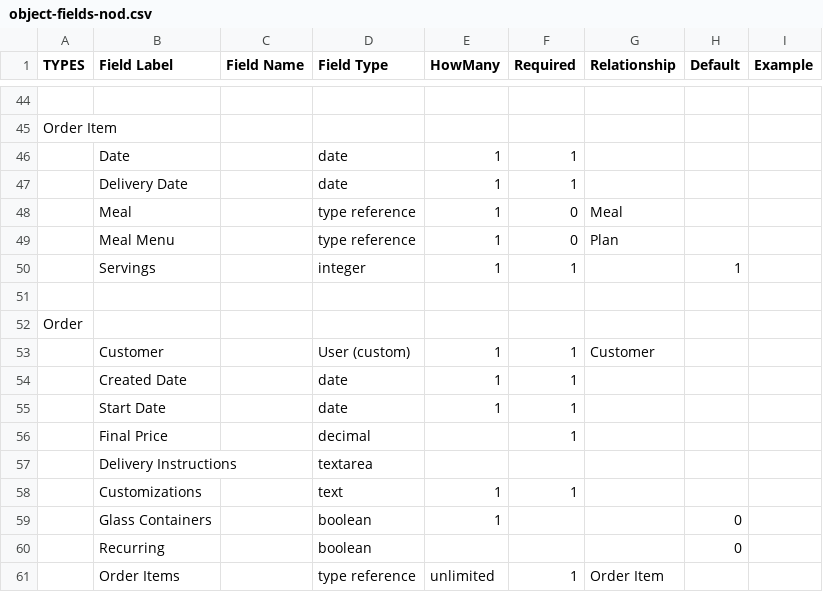
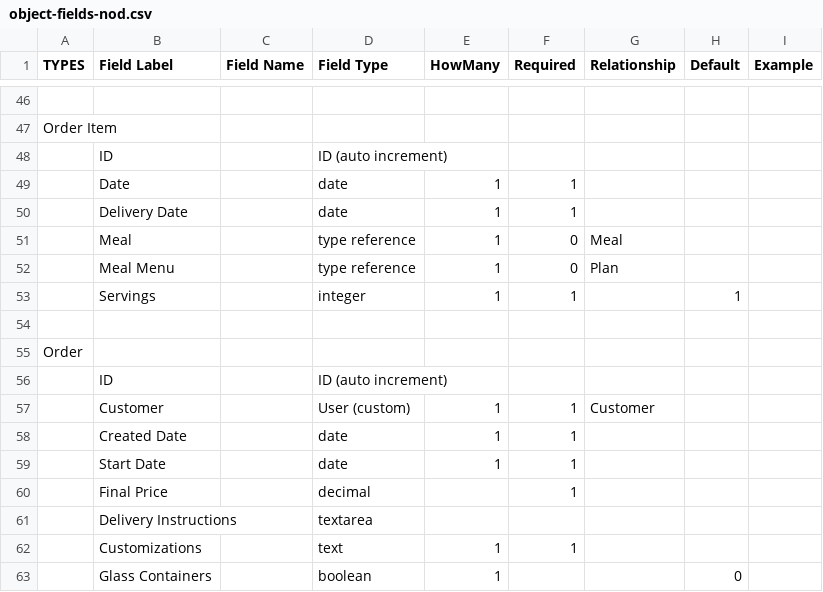
Before and after one commit to eliataylor/objects-actions, a CSV file: examples/object-fields-nod.csv, drawn as a sheet; only a part is shown, gaps mark what is left out; the shorter side is filled out with more unchanged rows; the diff covers the shown part only; the diff names each change by its address in the sheet, - before the commit and + after, or states it on an @@ line.

```diff
--- a/examples/object-fields-nod.csv
+++ b/examples/object-fields-nod.csv
+row 48:  | ID |  | ID (auto increment)
+row 56:  | ID |  | ID (auto increment)
```
Also changed, not shown: 4 added rows, 2 removed rows and 2 edited cells elsewhere in this file, 7 other files.
